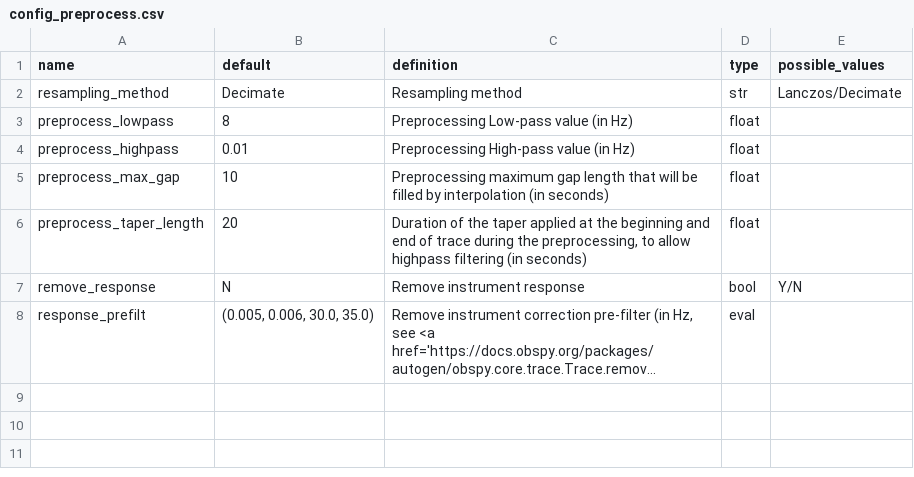
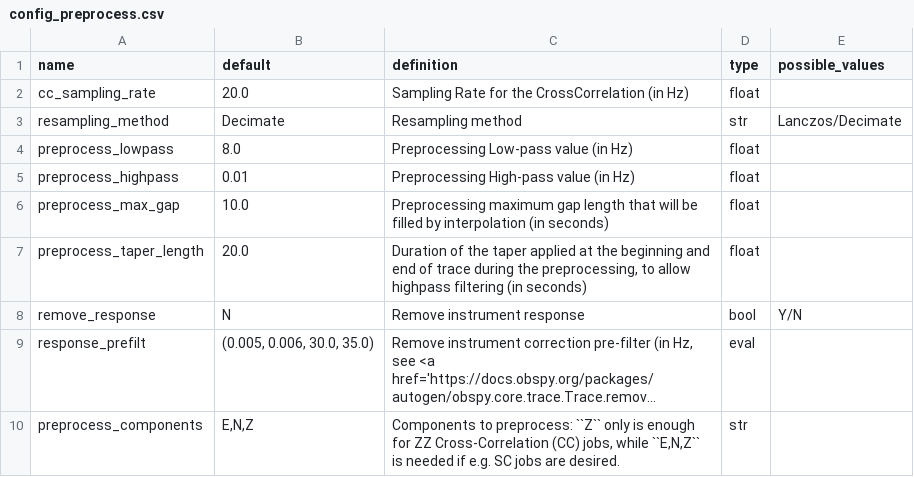
Before and after one commit to ROBelgium/MSNoise, a CSV file: msnoise/config/config_preprocess.csv, drawn as a sheet; long unchanged cells end in …; addresses are those after the commit; the diff names each change by its address in the sheet, - before the commit and + after, or states it on an @@ line.

Commit message:
config sets fully in admin

```diff
--- a/msnoise/config/config_preprocess.csv
+++ b/msnoise/config/config_preprocess.csv
+row 2: cc_sampling_rate | 20.0 | Sampling Rate for the CrossCorrelation (in Hz) | float
-B4 (default): 8
+B4 (default): 8.0
-B6 (default): 10
+B6 (default): 10.0
-B7 (default): 20
+B7 (default): 20.0
+row 10: preprocess_components | E,N,Z | Components to preprocess: ``Z`` only is enough for ZZ Cross-Correlation (CC) jobs, while ``E,N,Z`` is needed if e.g. SC jobs are desired. | str
```
Also changed, not shown: msnoise/config/config_cc.csv, msnoise/config/config_mwcs.csv, 10 other files.
